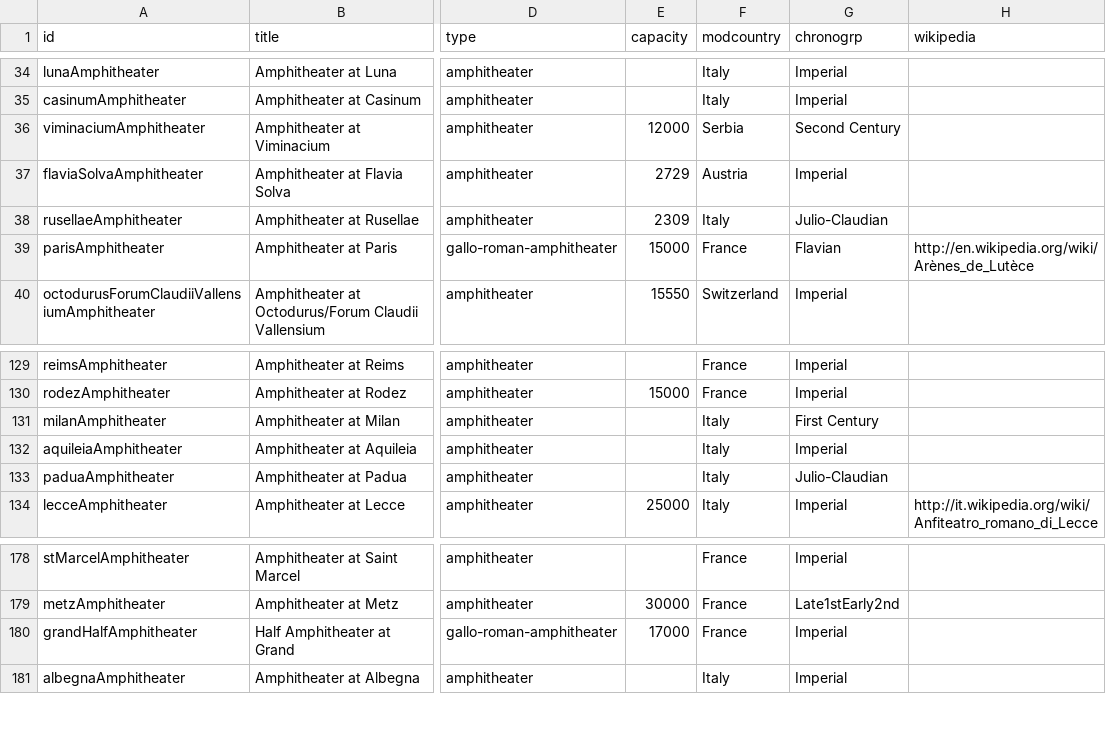
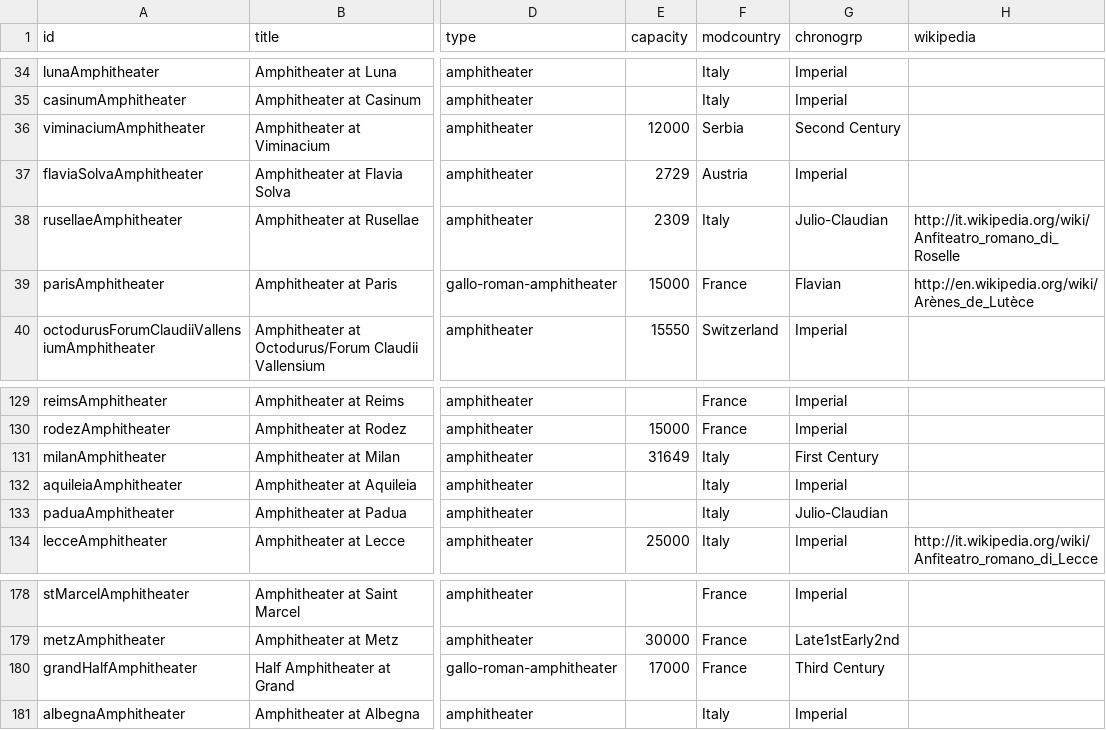
Before and after one commit to sfsheath/roman-amphitheaters, a CSV file: roman-amphitheaters.csv, drawn as a sheet; only a part is shown, gaps mark what is left out; the diff covers the shown part only; the diff names each change by its address in the sheet, - before the commit and + after, or states it on an @@ line.

```diff
--- a/roman-amphitheaters.csv
+++ b/roman-amphitheaters.csv
-H38 (wikipedia): (empty)
+H38 (wikipedia): http://it.wikipedia.org/wiki/Anfiteatro_romano_di_Roselle
-E131 (capacity): (empty)
+E131 (capacity): 31649
-G180 (chronogrp): Imperial
+G180 (chronogrp): Third Century
```
Also changed, not shown: 3 added rows and 9 edited cells elsewhere in this file, 1 other file.
